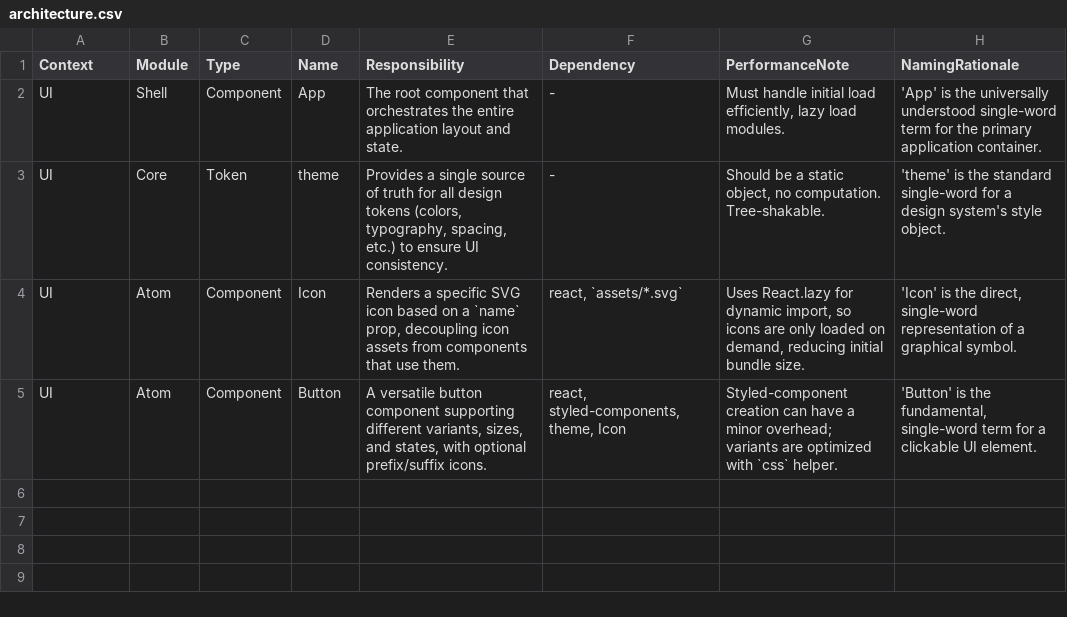
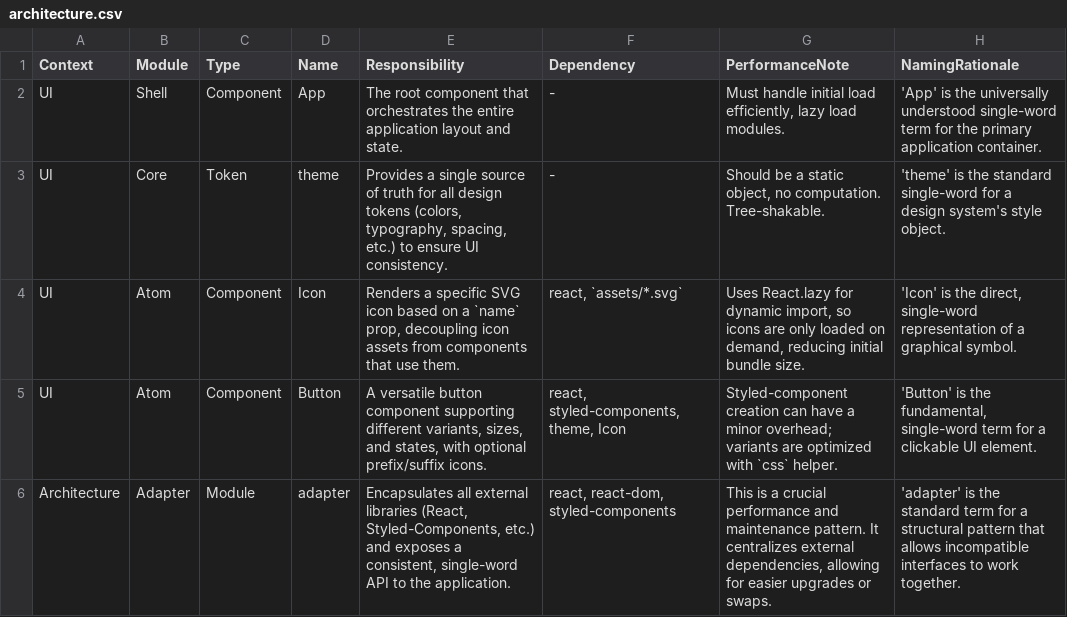
Before and after one commit to hoduyquocbao/languageui, a CSV file: architecture.csv, drawn as a sheet; the diff names each change by its address in the sheet, - before the commit and + after, or states it on an @@ line.

```diff
--- a/architecture.csv
+++ b/architecture.csv
+row 6: Architecture | Adapter | Module | adapter | Encapsulates all external libraries (React, Styled-Components, etc.) and exposes a consistent, single-word API to the application. | react, react-dom, styled-components | This is a crucial performance and maintenance pattern. It centralizes external dependencies, allowing for easier upgrades or swaps. | 'adapter' is the standard term for a structural pattern that allows incompatible interfaces to work together.
```
Also changed, not shown: memories.csv, todo.csv, 12 other files.
